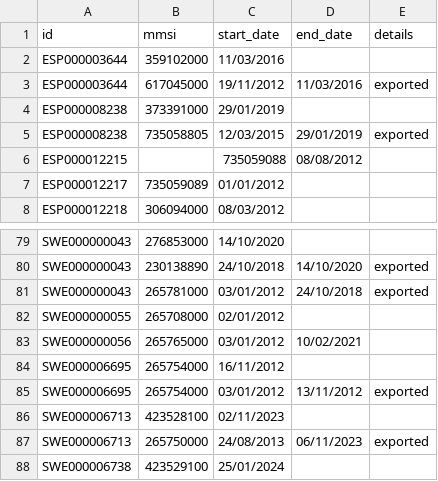
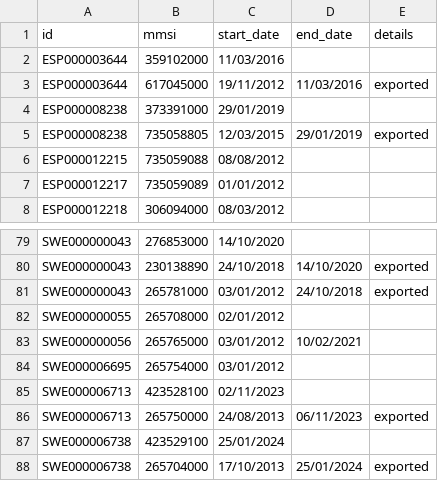
Before and after one commit to dataforgoodfr/12_bloom, a CSV file: backend/dbt_trawlwatch/seeds/historical_dim_mmsi.csv, drawn as a sheet; only a part is shown, gaps mark what is left out; the shorter side is filled out with more unchanged rows; removed rows and columns are numbered as before the commit, all else as after; the diff names each change by its address in the sheet, - before the commit and + after, or states it on an @@ line.

Commit message:
fix: remove ghost columns + fix MMSI 265754000 double records

```diff
--- a/backend/dbt_trawlwatch/seeds/historical_dim_mmsi.csv
+++ b/backend/dbt_trawlwatch/seeds/historical_dim_mmsi.csv
-row 6: ESP000012215 |  | 735059088 | 08/08/2012
+row 6: ESP000012215 | 735059088 | 08/08/2012
-C84 (start_date): 16/11/2012
+C84 (start_date): 03/01/2012
-row 85: SWE000006695 | 265754000 | 03/01/2012 | 13/11/2012 | exported
```
